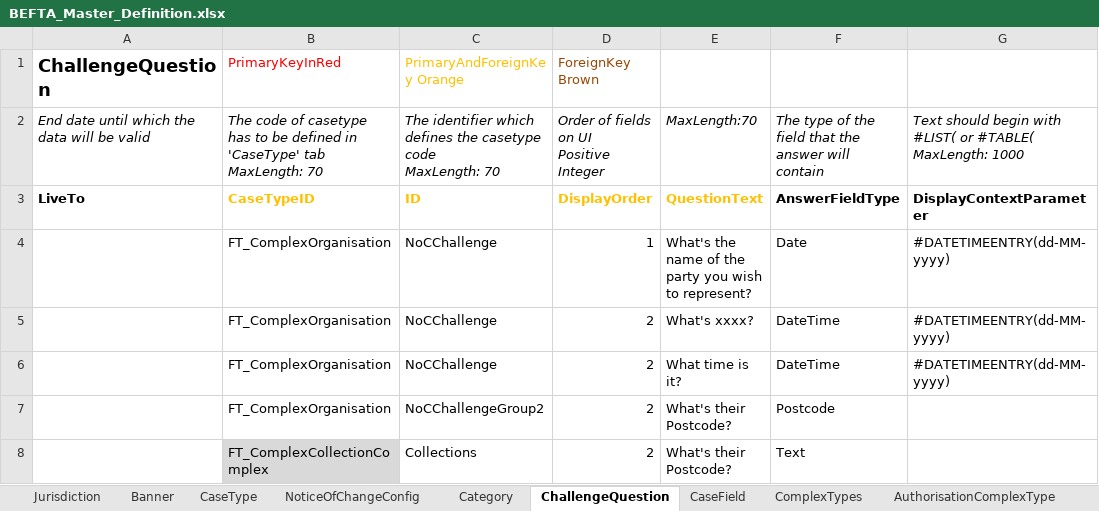
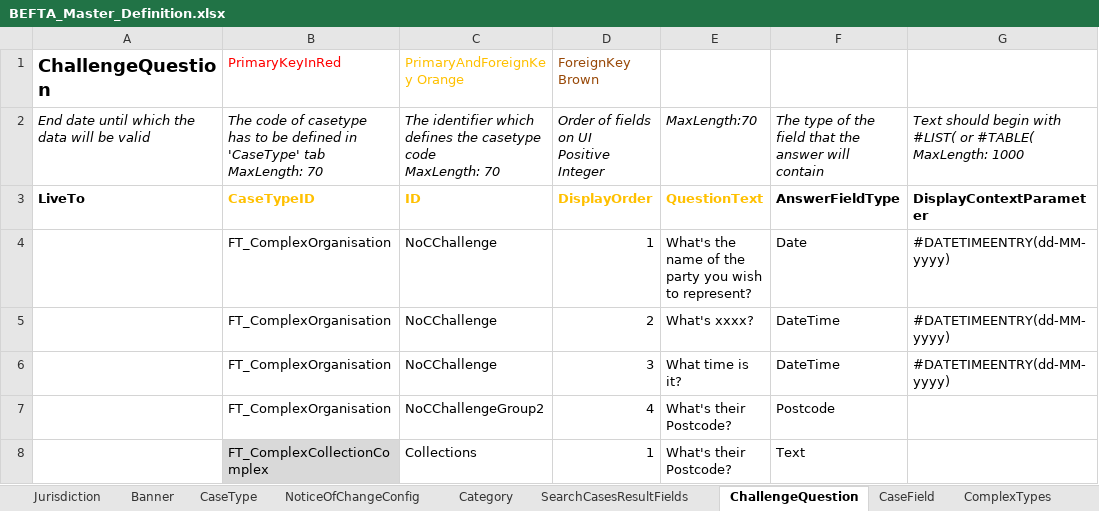
Before and after one commit to hmcts/befta-fw, an Excel workbook: src/main/resources/uk/gov/hmcts/befta/dse/ccd/definitions/excel/BEFTA_Master_Definition.xlsx, sheet ChallengeQuestion, drawn as a sheet; only a part is shown; values as stored, in another font and other column widths than the file's, no borders; the diff names each change by its address in the sheet, - before the commit and + after, or states it on an @@ line.

Commit message:
updates and add challenge question tab

```diff
--- a/src/main/resources/uk/gov/hmcts/befta/dse/ccd/definitions/excel/BEFTA_Master_Definition.xlsx (sheet ChallengeQuestion)
+++ b/src/main/resources/uk/gov/hmcts/befta/dse/ccd/definitions/excel/BEFTA_Master_Definition.xlsx (sheet ChallengeQuestion)
+sheet tab: SearchCasesResultFields
-D6: 2
+D6: 3
-D7: 2
+D7: 4
-D8: 2
+D8: 1
```
Also changed, not shown: 2 other files.
